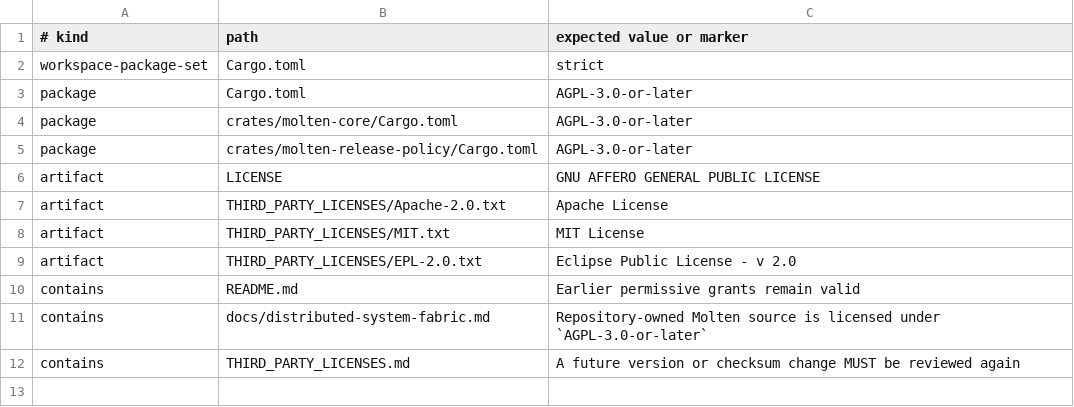
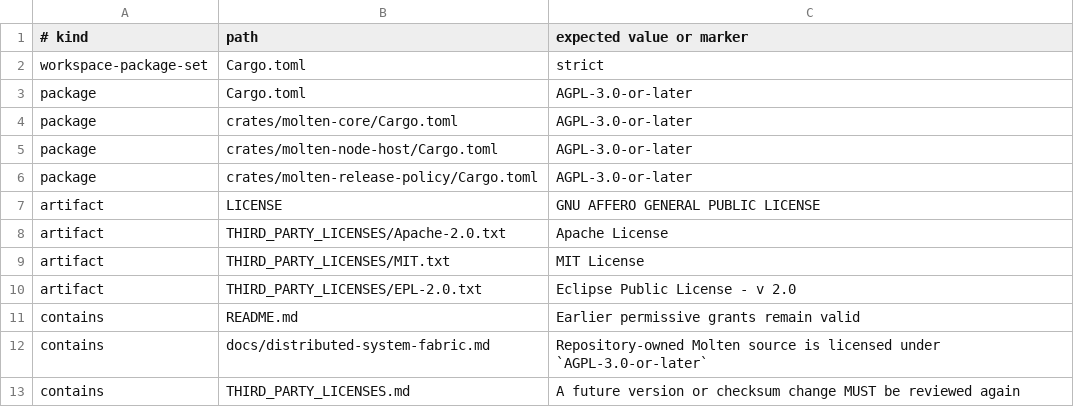
Before and after one commit to brittonr/aspen, a TSV file: license-policy.tsv, drawn as a sheet; the diff names each change by its address in the sheet, - before the commit and + after, or states it on an @@ line.

Commit message:
Cover molten-node-host in the license boundary policy

```diff
--- a/license-policy.tsv
+++ b/license-policy.tsv
+row 5: package | crates/molten-node-host/Cargo.toml | AGPL-3.0-or-later
```
Also changed, not shown: 7 other files.
